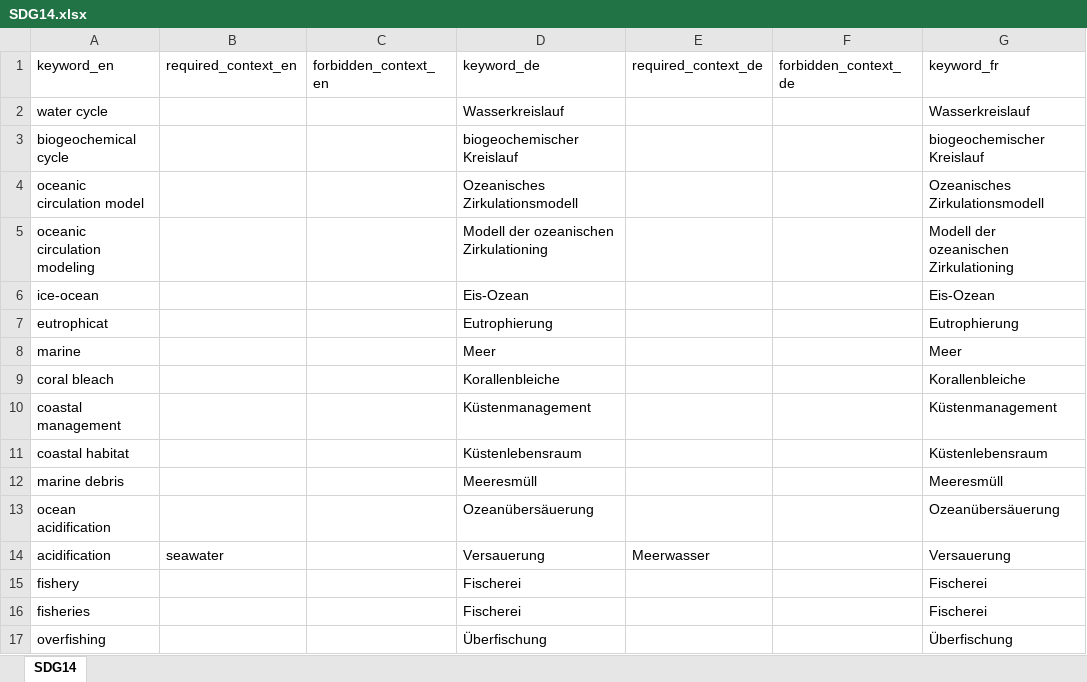
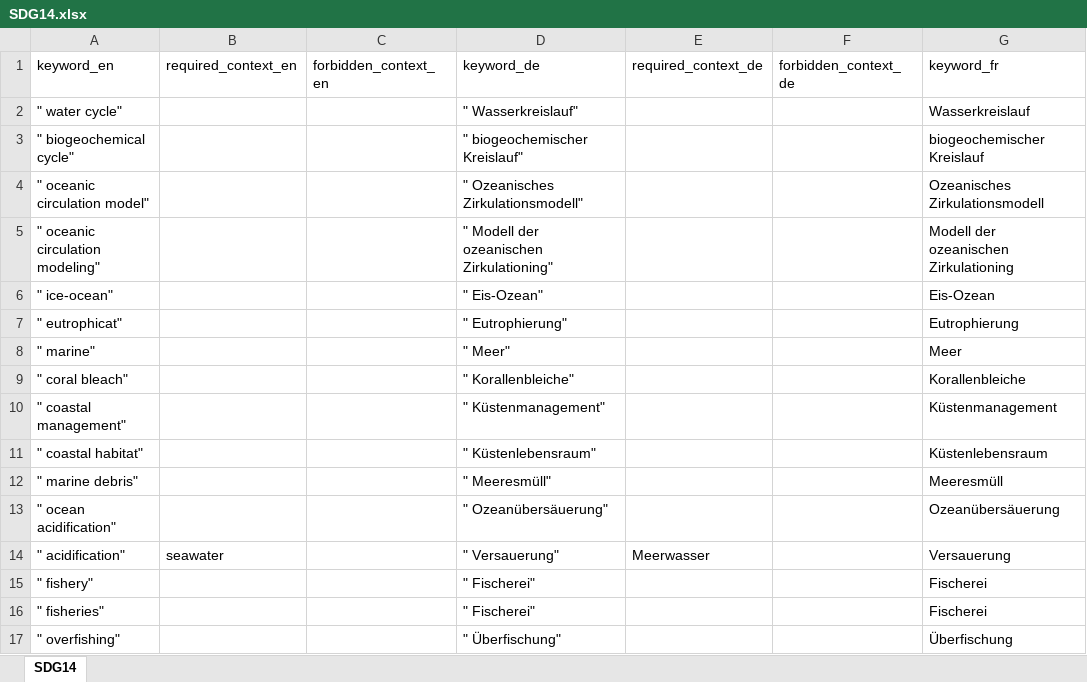
Before and after one commit to sustainability-zhaw/keywords, an Excel workbook: data/sdgs/SDG14.xlsx, sheet SDG14, drawn as a sheet; only a part is shown; values as stored, in another font and other column widths than the file's, no borders; table styles not drawn; the diff covers the shown part only; the diff names each change by its address in the sheet, - before the commit and + after, or states it on an @@ line.

```diff
--- a/data/sdgs/SDG14.xlsx (sheet SDG14)
+++ b/data/sdgs/SDG14.xlsx (sheet SDG14)
-A2 (keyword_en): water cycle
+A2 (keyword_en): " water cycle"
-D2 (keyword_de): Wasserkreislauf
+D2 (keyword_de): " Wasserkreislauf"
-A3 (keyword_en): biogeochemical cycle
+A3 (keyword_en): " biogeochemical cycle"
-D3 (keyword_de): biogeochemischer Kreislauf
+D3 (keyword_de): " biogeochemischer Kreislauf"
-A4 (keyword_en): oceanic circulation model
+A4 (keyword_en): " oceanic circulation model"
-D4 (keyword_de): Ozeanisches Zirkulationsmodell
+D4 (keyword_de): " Ozeanisches Zirkulationsmodell"
-A5 (keyword_en): oceanic circulation modeling
+A5 (keyword_en): " oceanic circulation modeling"
-D5 (keyword_de): Modell der ozeanischen Zirkulationing
+D5 (keyword_de): " Modell der ozeanischen Zirkulationing"
-A6 (keyword_en): ice-ocean
+A6 (keyword_en): " ice-ocean"
-D6 (keyword_de): Eis-Ozean
+D6 (keyword_de): " Eis-Ozean"
-A7 (keyword_en): eutrophicat
+A7 (keyword_en): " eutrophicat"
-D7 (keyword_de): Eutrophierung
+D7 (keyword_de): " Eutrophierung"
-A8 (keyword_en): marine
+A8 (keyword_en): " marine"
-D8 (keyword_de): Meer
+D8 (keyword_de): " Meer"
-A9 (keyword_en): coral bleach
+A9 (keyword_en): " coral bleach"
-D9 (keyword_de): Korallenbleiche
+D9 (keyword_de): " Korallenbleiche"
-A10 (keyword_en): coastal management
+A10 (keyword_en): " coastal management"
-D10 (keyword_de): Küstenmanagement
+D10 (keyword_de): " Küstenmanagement"
-A11 (keyword_en): coastal habitat
+A11 (keyword_en): " coastal habitat"
-D11 (keyword_de): Küstenlebensraum
+D11 (keyword_de): " Küstenlebensraum"
-A12 (keyword_en): marine debris
+A12 (keyword_en): " marine debris"
-D12 (keyword_de): Meeresmüll
+D12 (keyword_de): " Meeresmüll"
-A13 (keyword_en): ocean acidification
+A13 (keyword_en): " ocean acidification"
-D13 (keyword_de): Ozeanübersäuerung
+D13 (keyword_de): " Ozeanübersäuerung"
-A14 (keyword_en): acidification
+A14 (keyword_en): " acidification"
-D14 (keyword_de): Versauerung
+D14 (keyword_de): " Versauerung"
-A15 (keyword_en): fishery
+A15 (keyword_en): " fishery"
-D15:D16 (keyword_de): Fischerei
+D15:D16 (keyword_de): " Fischerei"
-A16 (keyword_en): fisheries
+A16 (keyword_en): " fisheries"
-A17 (keyword_en): overfishing
+A17 (keyword_en): " overfishing"
-D17 (keyword_de): Überfischung
+D17 (keyword_de): " Überfischung"
```
Also changed, not shown: 6 removed rows and 40 edited cells elsewhere in this sheet, data/sdgs/SDG13.xlsx.
